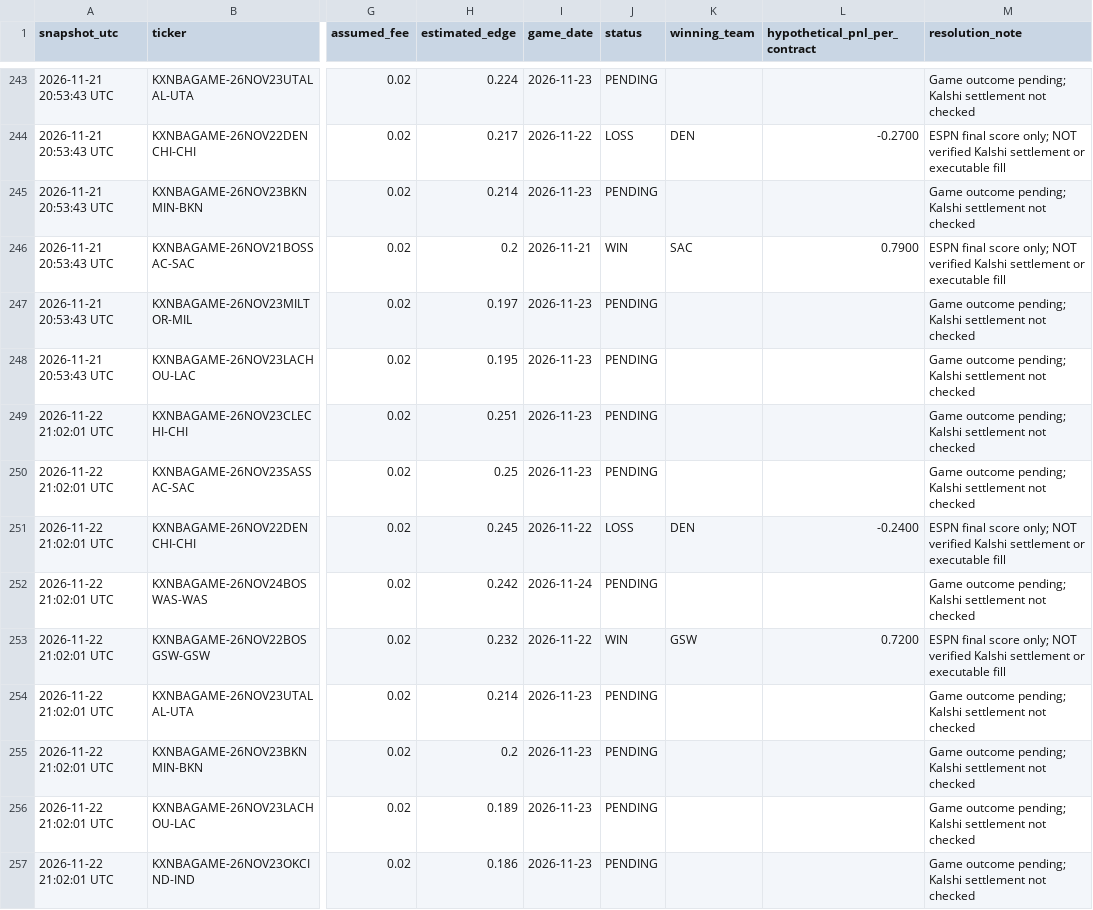
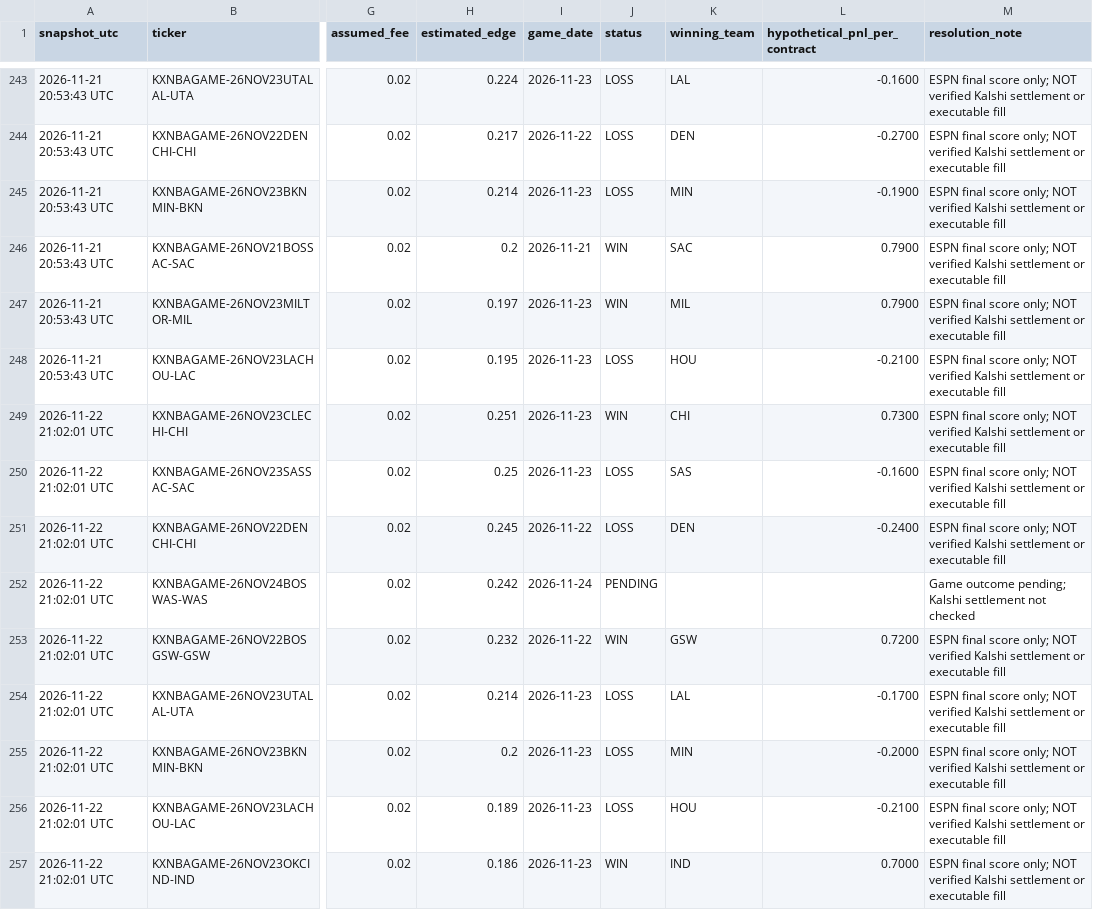
Before and after one commit to theemikebrown/kalshi-sports-edge, a CSV file: data/nba_research_snapshots.csv, drawn as a sheet; only a part is shown, gaps mark what is left out; the diff covers the shown part only; the diff names each change by its address in the sheet, - before the commit and + after, or states it on an @@ line.

```diff
--- a/data/nba_research_snapshots.csv
+++ b/data/nba_research_snapshots.csv
-J243 (status): PENDING
+J243 (status): LOSS
-K243 (winning_team): (empty)
+K243 (winning_team): LAL
-L243 (hypothetical_pnl_per_contract): (empty)
+L243 (hypothetical_pnl_per_contract): -0.1600
-M243 (resolution_note): Game outcome pending; Kalshi settlement not checked
+M243 (resolution_note): ESPN final score only; NOT verified Kalshi settlement or executable fill
-J245 (status): PENDING
+J245 (status): LOSS
-K245 (winning_team): (empty)
+K245 (winning_team): MIN
-L245 (hypothetical_pnl_per_contract): (empty)
+L245 (hypothetical_pnl_per_contract): -0.1900
-M245 (resolution_note): Game outcome pending; Kalshi settlement not checked
+M245 (resolution_note): ESPN final score only; NOT verified Kalshi settlement or executable fill
-J247 (status): PENDING
+J247 (status): WIN
-K247 (winning_team): (empty)
+K247 (winning_team): MIL
-L247 (hypothetical_pnl_per_contract): (empty)
+L247 (hypothetical_pnl_per_contract): 0.7900
-M247:M250 (resolution_note): Game outcome pending; Kalshi settlement not checked
+M247:M250 (resolution_note): ESPN final score only; NOT verified Kalshi settlement or executable fill
-J248 (status): PENDING
+J248 (status): LOSS
-K248 (winning_team): (empty)
+K248 (winning_team): HOU
-L248 (hypothetical_pnl_per_contract): (empty)
+L248 (hypothetical_pnl_per_contract): -0.2100
-J249 (status): PENDING
+J249 (status): WIN
-K249 (winning_team): (empty)
+K249 (winning_team): CHI
-L249 (hypothetical_pnl_per_contract): (empty)
+L249 (hypothetical_pnl_per_contract): 0.7300
-J250 (status): PENDING
+J250 (status): LOSS
-K250 (winning_team): (empty)
+K250 (winning_team): SAS
-L250 (hypothetical_pnl_per_contract): (empty)
+L250 (hypothetical_pnl_per_contract): -0.1600
-J254:J256 (status): PENDING
+J254:J256 (status): LOSS
-K254 (winning_team): (empty)
+K254 (winning_team): LAL
-L254 (hypothetical_pnl_per_contract): (empty)
+L254 (hypothetical_pnl_per_contract): -0.1700
-M254:M257 (resolution_note): Game outcome pending; Kalshi settlement not checked
+M254:M257 (resolution_note): ESPN final score only; NOT verified Kalshi settlement or executable fill
-K255 (winning_team): (empty)
+K255 (winning_team): MIN
-L255 (hypothetical_pnl_per_contract): (empty)
+L255 (hypothetical_pnl_per_contract): -0.2000
-K256 (winning_team): (empty)
+K256 (winning_team): HOU
-L256 (hypothetical_pnl_per_contract): (empty)
+L256 (hypothetical_pnl_per_contract): -0.2100
-J257 (status): PENDING
+J257 (status): WIN
-K257 (winning_team): (empty)
+K257 (winning_team): IND
-L257 (hypothetical_pnl_per_contract): (empty)
+L257 (hypothetical_pnl_per_contract): 0.7000
```
Also changed, not shown: 3 added rows and 40 edited cells elsewhere in this file, 3 other files.
